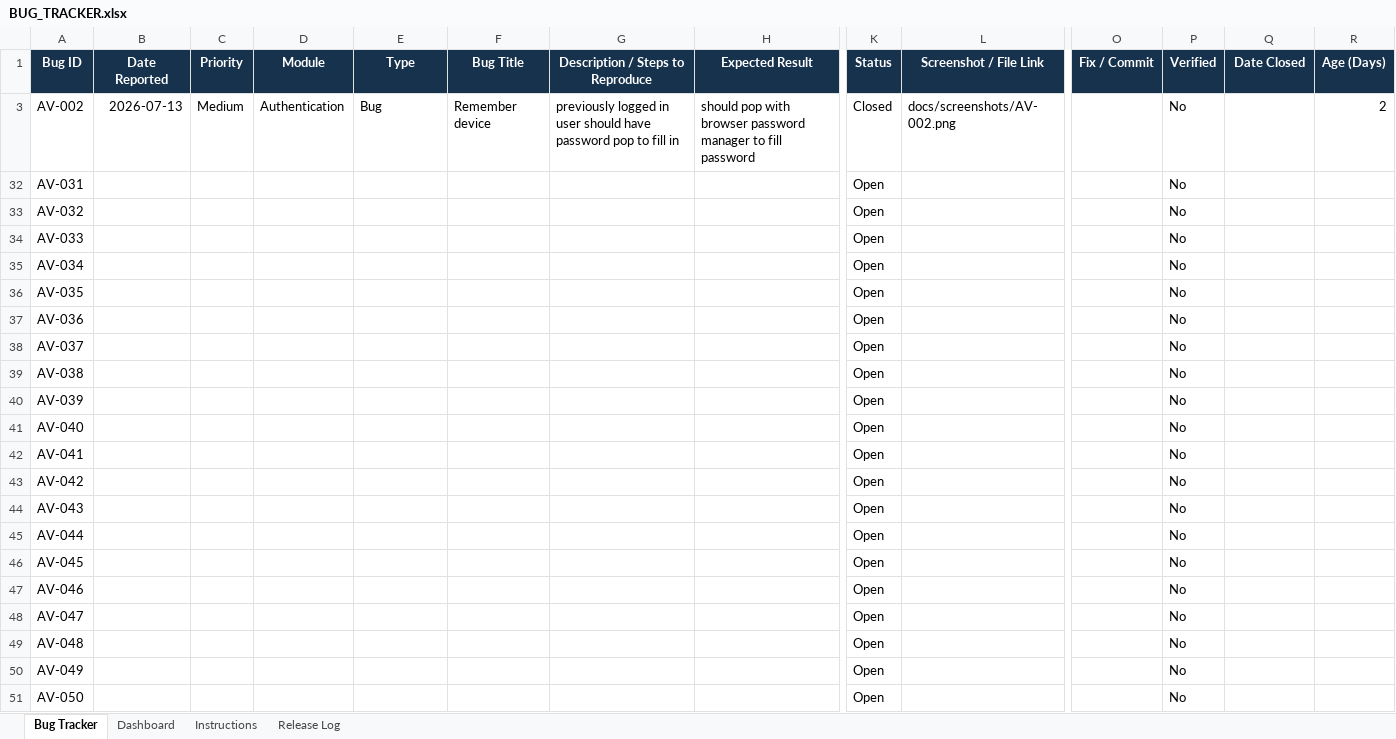
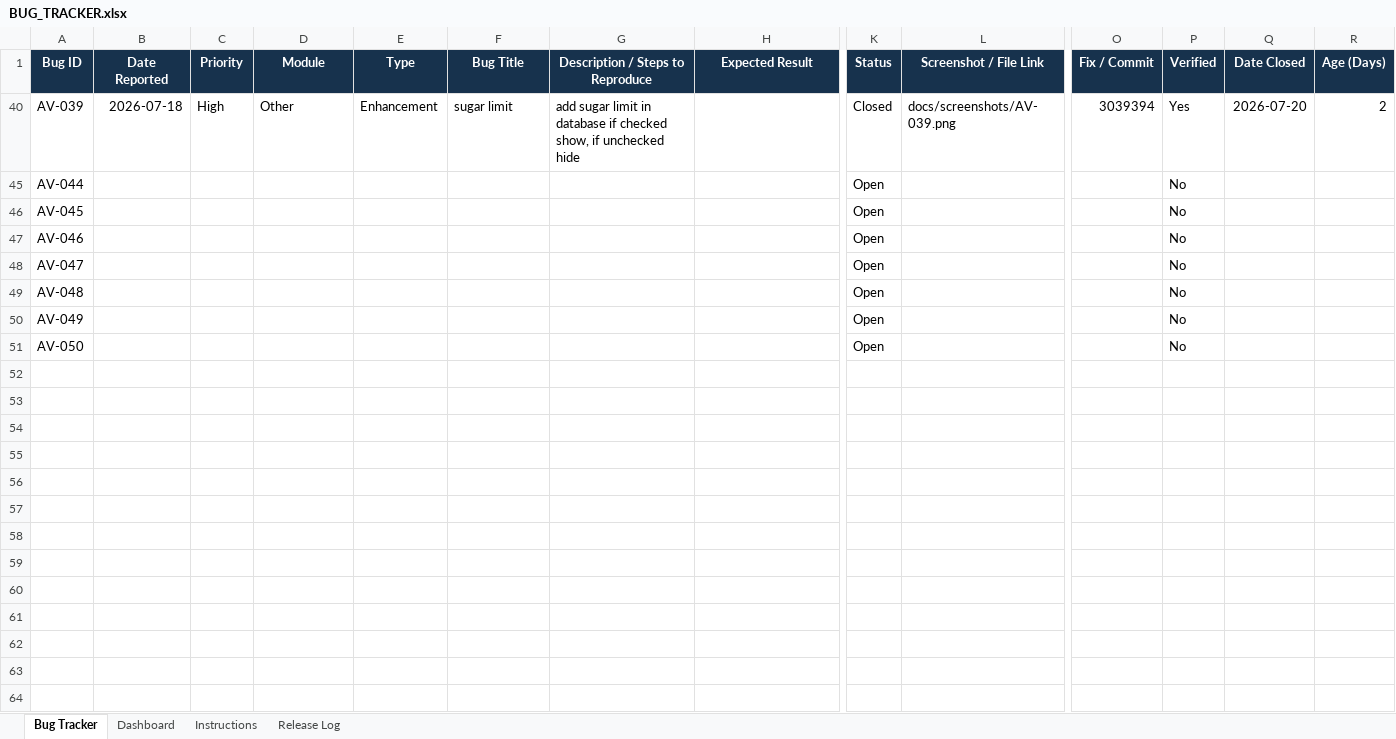
Before and after one commit to khins/DailyVitals, an Excel workbook: docs/BUG_TRACKER.xlsx, sheet Bug Tracker, drawn as a sheet; only a part is shown, gaps mark what is left out; values as stored, in another font and other column widths than the file's, no borders; conditional formats and table styles not drawn; rows hold the shown columns only; the diff names each change by its address in the sheet, - before the commit and + after, or states it on an @@ line.

Commit message:
bug tracker and screenshots update

```diff
--- a/docs/BUG_TRACKER.xlsx (sheet Bug Tracker)
+++ b/docs/BUG_TRACKER.xlsx (sheet Bug Tracker)
-row 3: AV-002 | 2026-07-13 | Medium | Authentication | Bug | Remember device | previously logged in user should have password pop to fill in | should pop with browser password manager to fill password | Closed | docs/screenshots/AV-002.png |  | No |  | 2
-row 32: AV-031 |  |  |  |  |  |  |  | Open |  |  | No
-row 33: AV-032 |  |  |  |  |  |  |  | Open |  |  | No
-row 34: AV-033 |  |  |  |  |  |  |  | Open |  |  | No
-row 35: AV-034 |  |  |  |  |  |  |  | Open |  |  | No
-row 36: AV-035 |  |  |  |  |  |  |  | Open |  |  | No
-row 37: AV-036 |  |  |  |  |  |  |  | Open |  |  | No
-row 38: AV-037 |  |  |  |  |  |  |  | Open |  |  | No
-row 39: AV-038 |  |  |  |  |  |  |  | Open |  |  | No
-B40 (Date Reported): (empty)
+B40 (Date Reported): 2026-07-18
-C40 (Priority): (empty)
+C40 (Priority): High
-D40 (Module): (empty)
+D40 (Module): Other
-E40 (Type): (empty)
+E40 (Type): Enhancement
-F40 (Bug Title): (empty)
+F40 (Bug Title): sugar limit
-G40 (Description / Steps to Reproduce): (empty)
+G40 (Description / Steps to Reproduce): add sugar limit in database if checked show, if unchecked hide
-K40 (Status): Open
+K40 (Status): Closed
-L40 (Screenshot / File Link): (empty)
+L40 (Screenshot / File Link): docs/screenshots/AV-039.png
-O40 (Fix / Commit): (empty)
+O40 (Fix / Commit): 3039394
-P40 (Verified): No
+P40 (Verified): Yes
-Q40 (Date Closed): (empty)
+Q40 (Date Closed): 2026-07-20
-R40 (Age (Days)): (empty)
+R40 (Age (Days)): 2
-row 41: AV-040 |  |  |  |  |  |  |  | Open |  |  | No
-row 42: AV-041 |  |  |  |  |  |  |  | Open |  |  | No
-row 43: AV-042 |  |  |  |  |  |  |  | Open |  |  | No
-row 44: AV-043 |  |  |  |  |  |  |  | Open |  |  | No
```
Also changed, not shown: sheet Dashboard, hidden cells, 12 other files.
